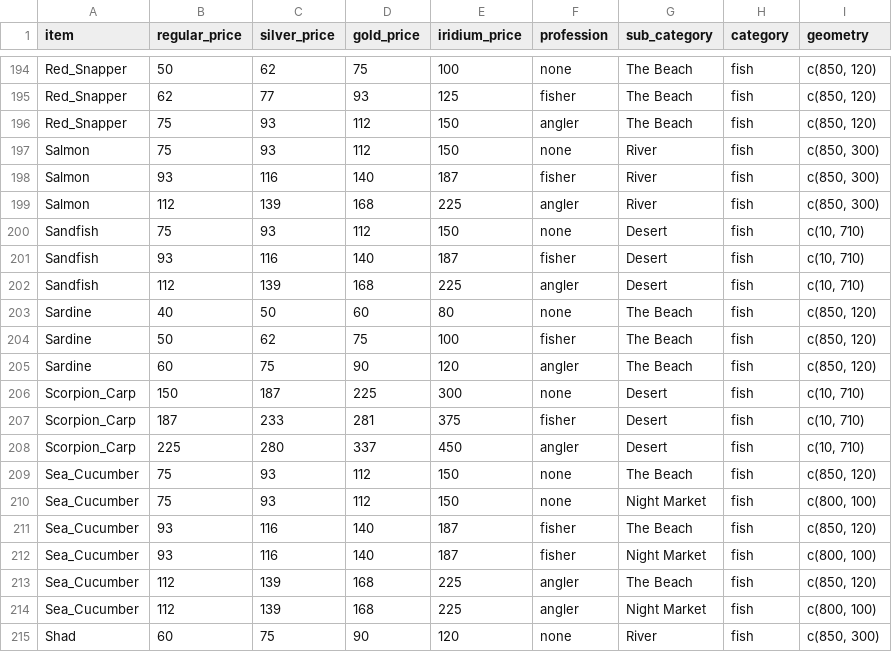
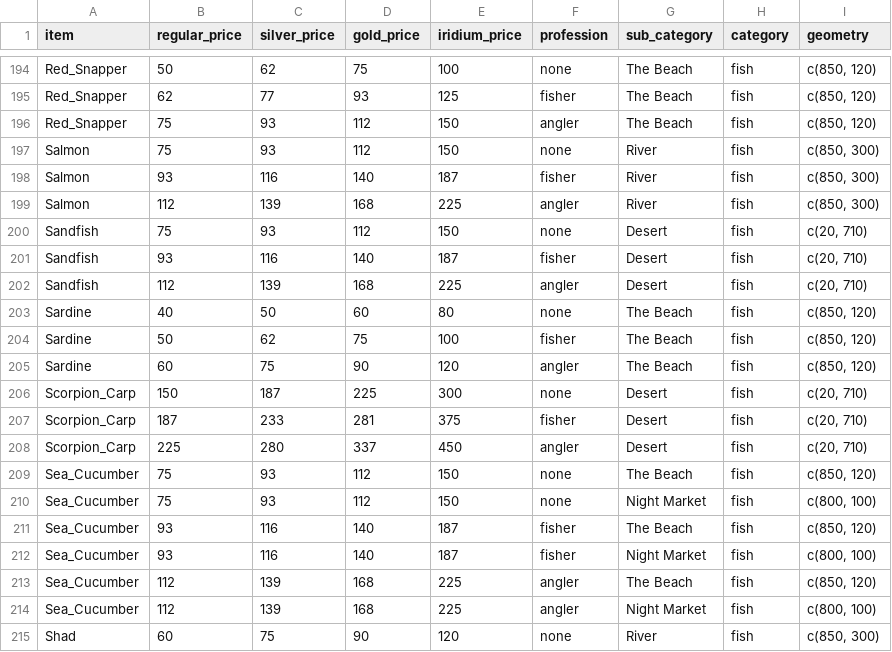
Before and after one commit to Rahartos/StardewItemProfits, a CSV file: data/fish_prices_sf.csv, drawn as a sheet; only a part is shown, gaps mark what is left out.

Commit message:
fish map

```diff
--- a/data/fish_prices_sf.csv
+++ b/data/fish_prices_sf.csv
@@ -199,5 +199,5 @@ Salmon,93,116,140,187,fisher,River,fish,"c(850, 300)"
 Salmon,112,139,168,225,angler,River,fish,"c(850, 300)"
-Sandfish,75,93,112,150,none,Desert,fish,"c(10, 710)"
-Sandfish,93,116,140,187,fisher,Desert,fish,"c(10, 710)"
-Sandfish,112,139,168,225,angler,Desert,fish,"c(10, 710)"
+Sandfish,75,93,112,150,none,Desert,fish,"c(20, 710)"
+Sandfish,93,116,140,187,fisher,Desert,fish,"c(20, 710)"
+Sandfish,112,139,168,225,angler,Desert,fish,"c(20, 710)"
 Sardine,40,50,60,80,none,The Beach,fish,"c(850, 120)"
@@ -205,5 +205,5 @@ Sardine,50,62,75,100,fisher,The Beach,fish,"c(850, 120)"
 Sardine,60,75,90,120,angler,The Beach,fish,"c(850, 120)"
-Scorpion_Carp,150,187,225,300,none,Desert,fish,"c(10, 710)"
-Scorpion_Carp,187,233,281,375,fisher,Desert,fish,"c(10, 710)"
-Scorpion_Carp,225,280,337,450,angler,Desert,fish,"c(10, 710)"
+Scorpion_Carp,150,187,225,300,none,Desert,fish,"c(20, 710)"
+Scorpion_Carp,187,233,281,375,fisher,Desert,fish,"c(20, 710)"
+Scorpion_Carp,225,280,337,450,angler,Desert,fish,"c(20, 710)"
 Sea_Cucumber,75,93,112,150,none,The Beach,fish,"c(850, 120)"
```
Also changed, not shown: 1 other file.
